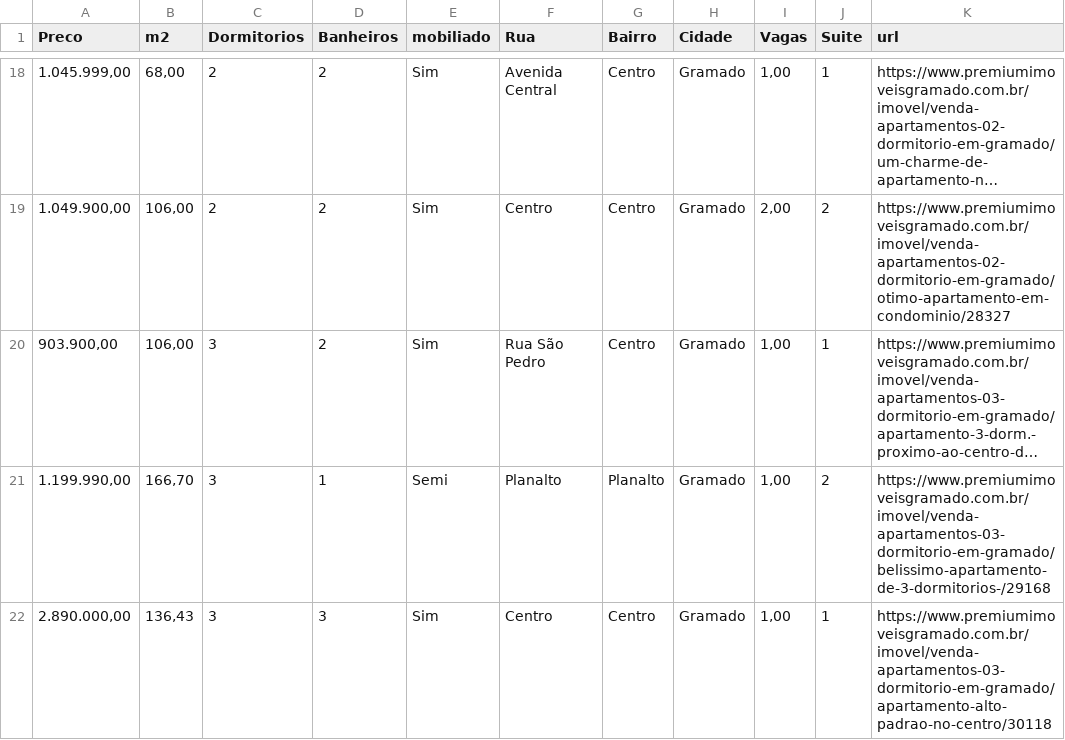
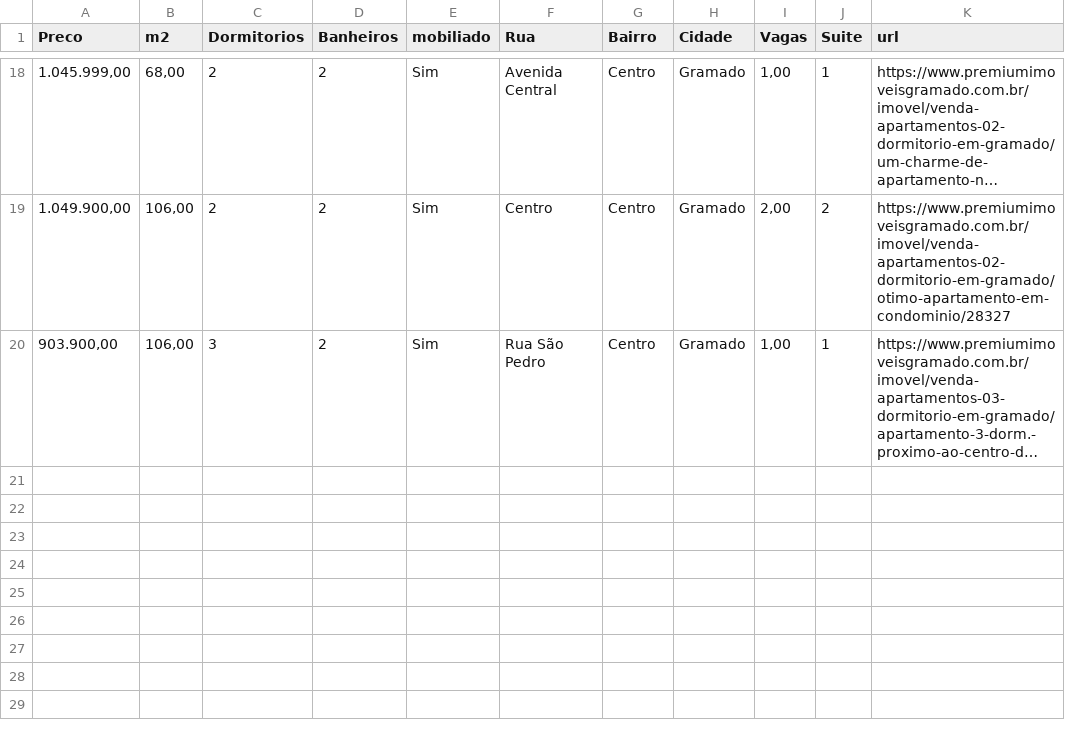
Before and after one commit to paulo1258/Gramado, a CSV file: df_venda.csv, drawn as a sheet; only a part is shown, gaps mark what is left out; long unchanged cells end in …; the diff names each change by its address in the sheet, - before the commit and + after, or states it on an @@ line.

Commit message:
Update df_venda.csv

```diff
--- a/df_venda.csv
+++ b/df_venda.csv
-row 21: 1.199.990,00 | 166,70 | 3 | 1 | Semi | Planalto | Planalto | Gramado | 1,00 | 2 | https://www.premiumimoveisgramado.com.br/imovel/venda-apartamentos-03-dormitorio-em-gramado/belissimo-apartamento-de-3-dormitorios-/29168
-row 22: 2.890.000,00 | 136,43 | 3 | 3 | Sim | Centro | Centro | Gramado | 1,00 | 1 | https://www.premiumimoveisgramado.com.br/imovel/venda-apartamentos-03-dormitorio-em-gramado/apartamento-alto-padrao-no-centro/30118
```
